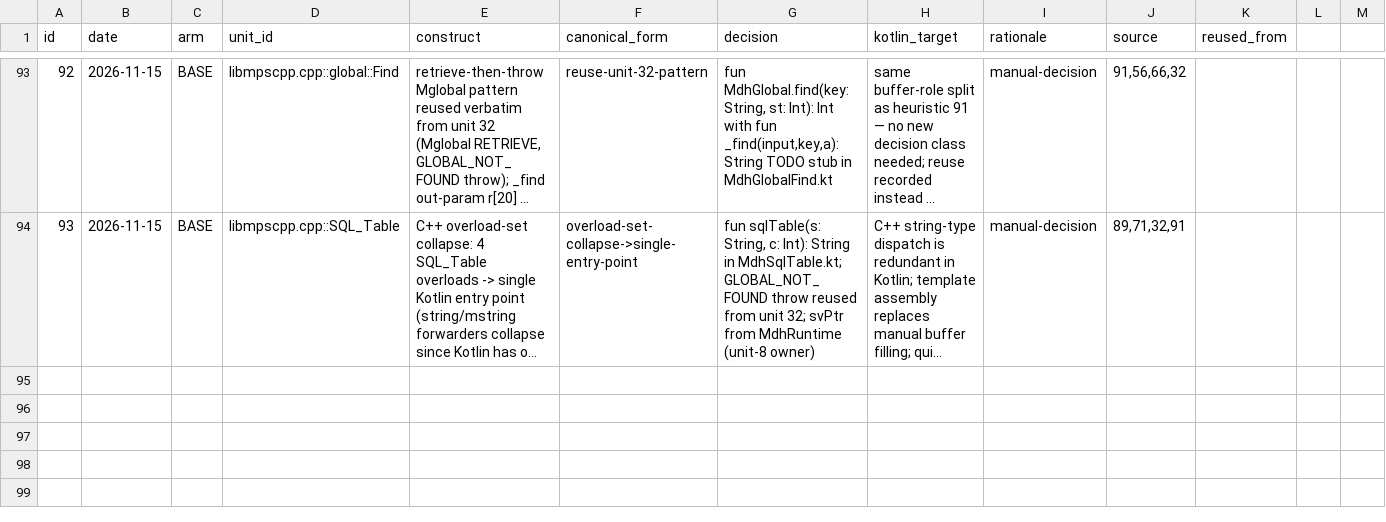
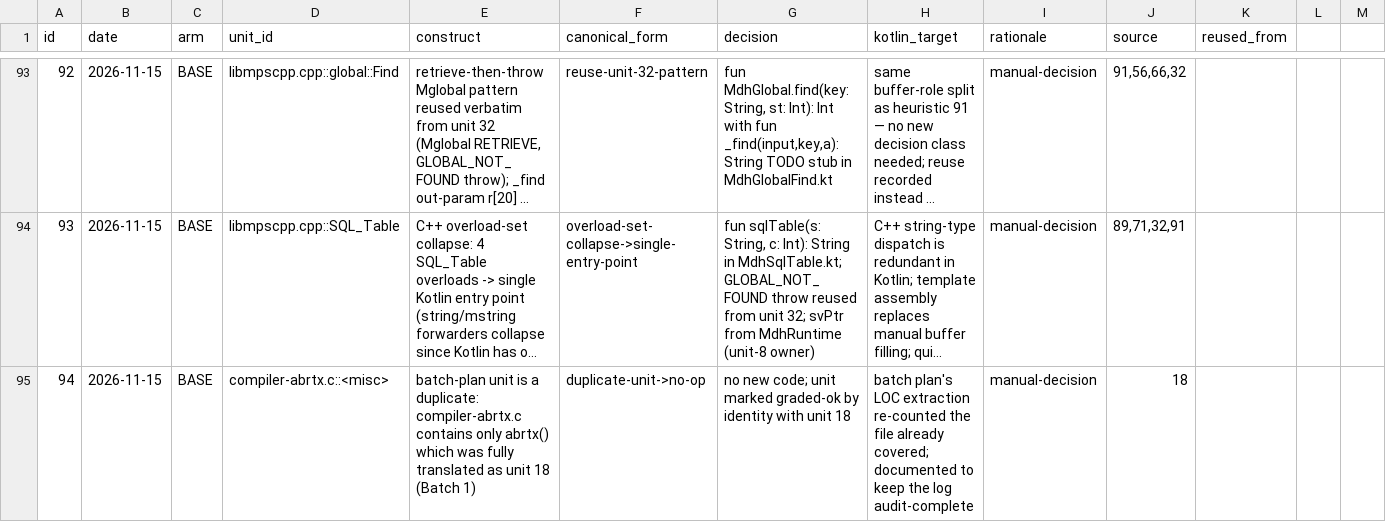
Before and after one commit to mjandrews1/mumps-research, a CSV file: wp2/logs/BASE_heuristic_log.csv, drawn as a sheet; only a part is shown, gaps mark what is left out; long unchanged cells end in …; rows hold the shown columns only; the diff covers the shown part only; the diff names each change by its address in the sheet, - before the commit and + after, or states it on an @@ line.

Commit message:
Unit 34 graded-ok; unit 35 duplicate no-op (abrtx already unit 18); unit 36 (doty) translated; log rows 94-95
Generated by Mistral Vibe. Co-Authored-By: Mistral Vibe <vibe@mistral.ai>

```diff
--- a/wp2/logs/BASE_heuristic_log.csv
+++ b/wp2/logs/BASE_heuristic_log.csv
+row 95: 94 | 2026-11-15 | BASE | compiler-abrtx.c::<misc> | batch-plan unit is a duplicate: compiler-abrtx.c contains only abrtx() which was fully translated as unit 18 (Batch 1) | duplicate-unit->no-op | no new code; unit marked graded-ok by identity with unit 18 | batch plan's LOC extraction re-counted the file already covered; documented to keep the log audit-complete | manual-decision | 18
```
Also changed, not shown: 1 added row elsewhere in this file, 4 other files.
